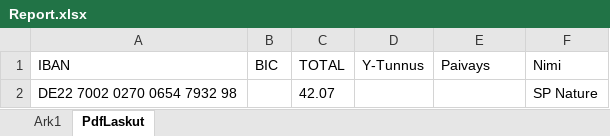
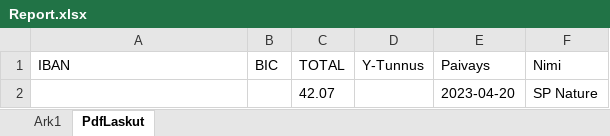
Before and after one commit to CS31A0770digiliiketoimintaprosessit/ProjectRobert, an Excel workbook: Report.xlsx, sheet PdfLaskut, drawn as a sheet; values as stored, in another font and other column widths than the file's, no borders; the diff names each change by its address in the sheet, - before the commit and + after, or states it on an @@ line.

```diff
--- a/Report.xlsx (sheet PdfLaskut)
+++ b/Report.xlsx (sheet PdfLaskut)
-A2 (IBAN): DE22 7002 0270 0654 7932 98
+A2 (IBAN): (empty)
-E2 (Paivays): (empty)
+E2 (Paivays): 2023-04-20
```
Also changed, not shown: 3 other files.
